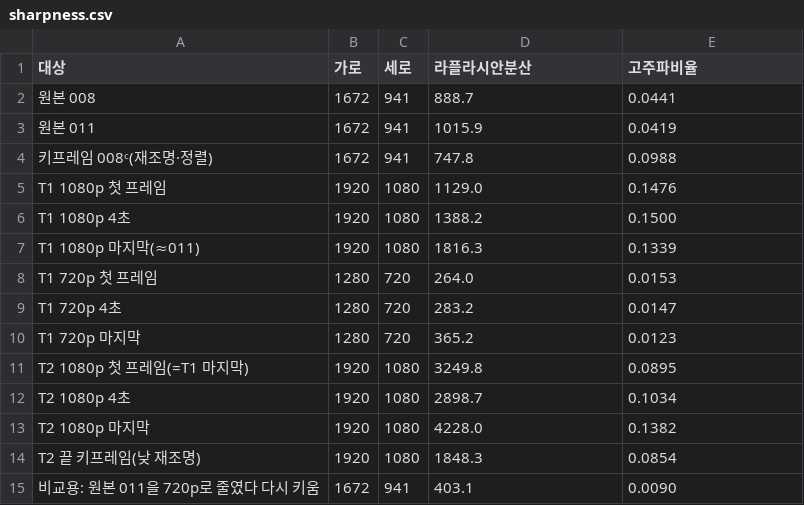
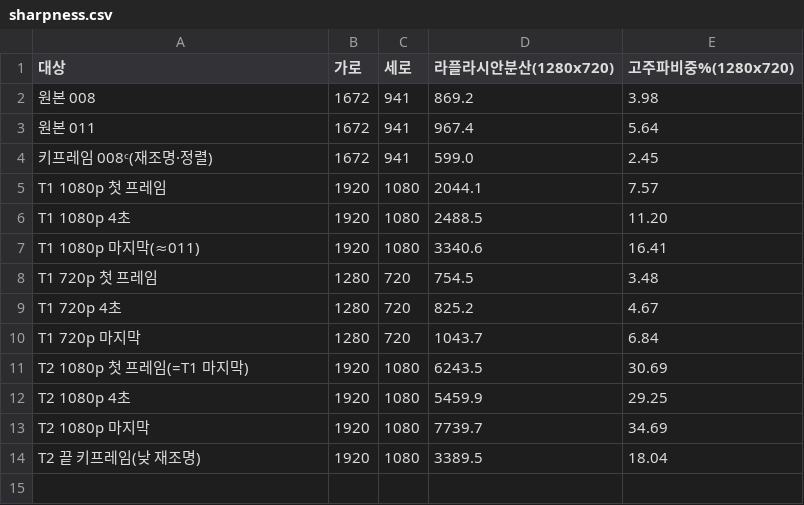
Before and after one commit to lkhh0408/lgh9766, a CSV file: work/test1/quality/sharpness.csv, drawn as a sheet.

```diff
--- a/work/test1/quality/sharpness.csv
+++ b/work/test1/quality/sharpness.csv
@@ -1,15 +1,14 @@
-대상,가로,세로,라플라시안분산,고주파비율
-원본 008,1672,941,888.7,0.0441
-원본 011,1672,941,1015.9,0.0419
-키프레임 008ᶜ(재조명·정렬),1672,941,747.8,0.0988
-T1 1080p 첫 프레임,1920,1080,1129.0,0.1476
-T1 1080p 4초,1920,1080,1388.2,0.1500
-T1 1080p 마지막(≈011),1920,1080,1816.3,0.1339
-T1 720p 첫 프레임,1280,720,264.0,0.0153
-T1 720p 4초,1280,720,283.2,0.0147
-T1 720p 마지막,1280,720,365.2,0.0123
-T2 1080p 첫 프레임(=T1 마지막),1920,1080,3249.8,0.0895
-T2 1080p 4초,1920,1080,2898.7,0.1034
-T2 1080p 마지막,1920,1080,4228.0,0.1382
-T2 끝 키프레임(낮 재조명),1920,1080,1848.3,0.0854
-비교용: 원본 011을 720p로 줄였다 다시 키움,1672,941,403.1,0.0090
+대상,가로,세로,라플라시안분산(1280x720),고주파비중%(1280x720)
+원본 008,1672,941,869.2,3.98
+원본 011,1672,941,967.4,5.64
+키프레임 008ᶜ(재조명·정렬),1672,941,599.0,2.45
+T1 1080p 첫 프레임,1920,1080,2044.1,7.57
+T1 1080p 4초,1920,1080,2488.5,11.20
+T1 1080p 마지막(≈011),1920,1080,3340.6,16.41
+T1 720p 첫 프레임,1280,720,754.5,3.48
+T1 720p 4초,1280,720,825.2,4.67
+T1 720p 마지막,1280,720,1043.7,6.84
+T2 1080p 첫 프레임(=T1 마지막),1920,1080,6243.5,30.69
+T2 1080p 4초,1920,1080,5459.9,29.25
+T2 1080p 마지막,1920,1080,7739.7,34.69
+T2 끝 키프레임(낮 재조명),1920,1080,3389.5,18.04
```
Also changed, not shown: work/cost_ledger.csv, 22 other files.
